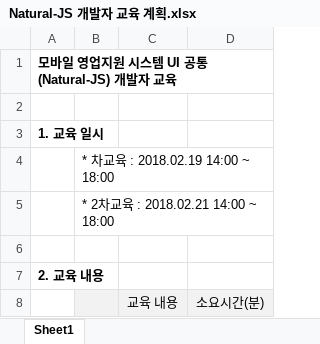
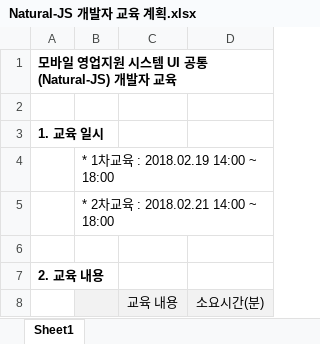
Before and after one commit to bbalganjjm/natural_js, an Excel workbook: files/Natural-JS 개발자 교육 계획.xlsx, sheet Sheet1, drawn as a sheet; only a part is shown; values as stored, in another font and other column widths than the file's, no borders; the diff names each change by its address in the sheet, - before the commit and + after, or states it on an @@ line.

```diff
--- a/files/Natural-JS 개발자 교육 계획.xlsx (sheet Sheet1)
+++ b/files/Natural-JS 개발자 교육 계획.xlsx (sheet Sheet1)
-B4: * 차교육 : 2018.02.19 14:00 ~ 18:00
+B4: * 1차교육 : 2018.02.19 14:00 ~ 18:00
```
